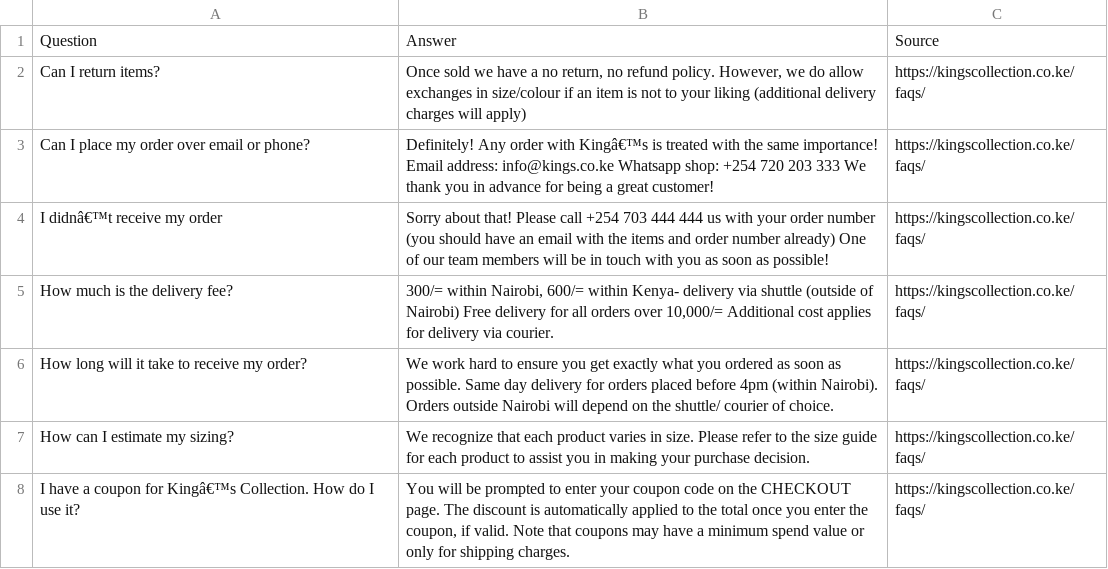
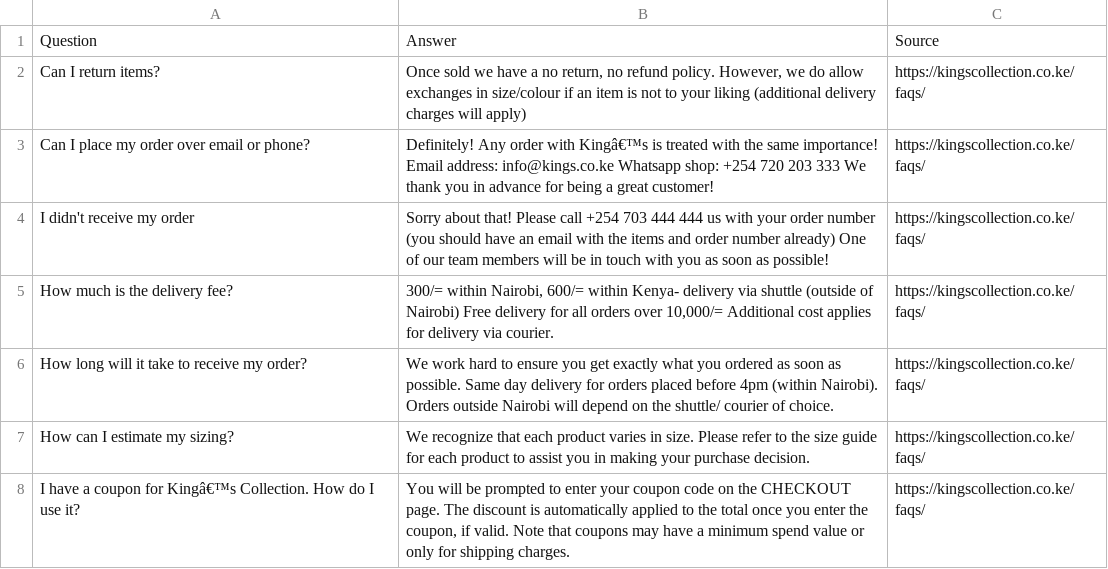
Before and after one commit to Lesala/AI_Project_Chatbot, a CSV file: Copy of faqs_data.csv, drawn as a sheet; only a part is shown.

Commit message:
Update Copy of faqs_data.csv

```diff
--- a/Copy of faqs_data.csv
+++ b/Copy of faqs_data.csv
@@ -3,3 +3,3 @@ Can I return items?,"Once sold we have a no return, no refund policy. However, w
 Can I place my order over email or phone?,Definitely! Any order with Kingâ€™s is treated with the same importance! Email address: info@kings.co.ke Whatsapp shop: +254 720 203 333 We thank you in advance for being a great customer!,https://kingscollection.co.ke/faqs/
-I didnâ€™t receive my order,Sorry about that! Please call +254 703 444 444 us with your order number (you should have an email with the items and order number already) One of our team members will be in touch with you as soon as possible!,https://kingscollection.co.ke/faqs/
+I didn't receive my order,Sorry about that! Please call +254 703 444 444 us with your order number (you should have an email with the items and order number already) One of our team members will be in touch with you as soon as possible!,https://kingscollection.co.ke/faqs/
 How much is the delivery fee?,"300/= within Nairobi, 600/= within Kenya- delivery via shuttle (outside of Nairobi) Free delivery for all orders over 10,000/= Additional cost applies for delivery via courier.",https://kingscollection.co.ke/faqs/
```
